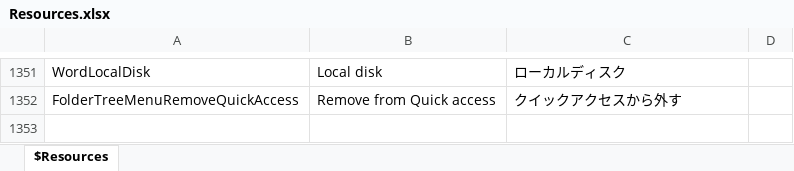
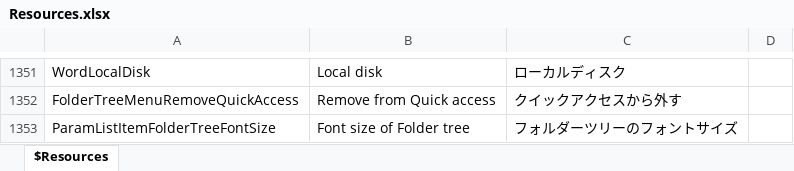
Before and after one commit to karma-sun/neeview, an Excel workbook: Language/Resources.xlsx, sheet $Resources, drawn as a sheet; only a part is shown, gaps mark what is left out; values as stored, in another font and other column widths than the file's, no borders; the diff names each change by its address in the sheet, - before the commit and + after, or states it on an @@ line.

Commit message:
フォルダーツリーのフォントサイズの設定追加 (refs #186)

```diff
--- a/Language/Resources.xlsx (sheet $Resources)
+++ b/Language/Resources.xlsx (sheet $Resources)
+row 1353: ParamListItemFolderTreeFontSize | Font size of Folder tree | フォルダーツリーのフォントサイズ
```
Also changed, not shown: 7 other files.
